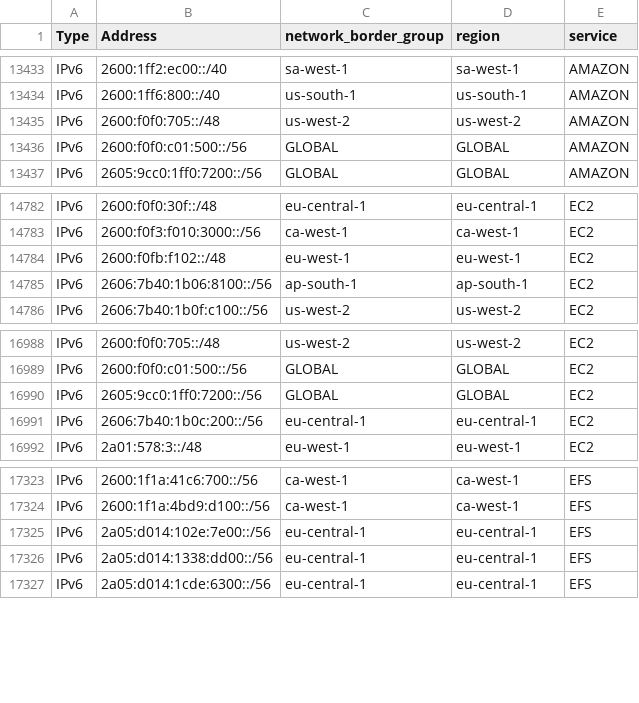
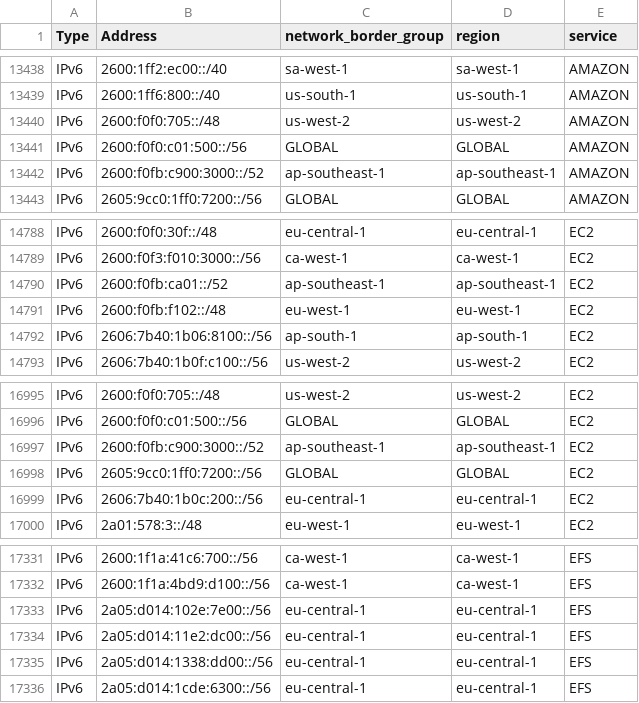
Before and after one commit to disposable/cloud-ip-ranges, a CSV file: csv/aws-details.csv, drawn as a sheet; only a part is shown, gaps mark what is left out; the diff covers the shown part only; the diff names each change by its address in the sheet, - before the commit and + after, or states it on an @@ line.

```diff
--- a/csv/aws-details.csv
+++ b/csv/aws-details.csv
+row 13442: IPv6 | 2600:f0fb:c900:3000::/52 | ap-southeast-1 | ap-southeast-1 | AMAZON
+row 14790: IPv6 | 2600:f0fb:ca01::/52 | ap-southeast-1 | ap-southeast-1 | EC2
+row 16997: IPv6 | 2600:f0fb:c900:3000::/52 | ap-southeast-1 | ap-southeast-1 | EC2
+row 17334: IPv6 | 2a05:d014:11e2:dc00::/56 | eu-central-1 | eu-central-1 | EFS
```
Also changed, not shown: 5 added rows elsewhere in this file, csv/bunny-cdn.csv, csv/choopa.csv, 55 other files.
